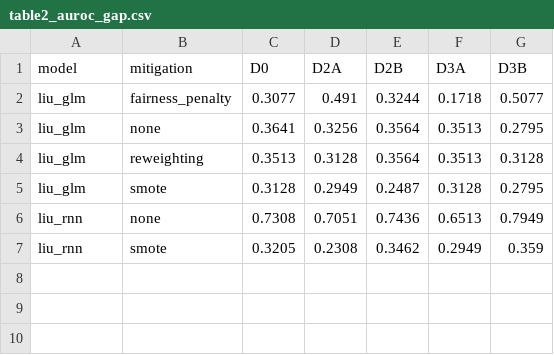
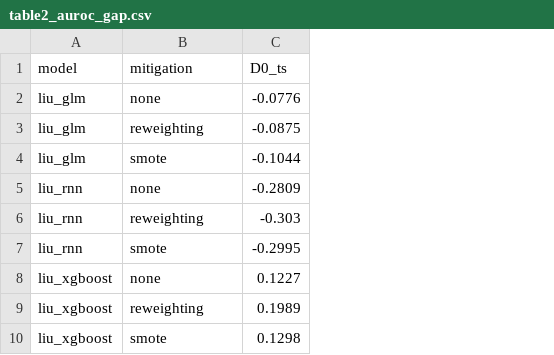
Before and after one commit to vrose99/PUBH8475, a CSV file: Final/vibe_init/outputs/tables/table2_auroc_gap.csv, drawn as a sheet; removed rows and columns are numbered as before the commit, all else as after; the diff names each change by its address in the sheet, - before the commit and + after, or states it on an @@ line.

```diff
--- a/Final/vibe_init/outputs/tables/table2_auroc_gap.csv
+++ b/Final/vibe_init/outputs/tables/table2_auroc_gap.csv
-column C (D0), rows 3-7: 0.3641 | 0.3513 | 0.3128 | 0.7308 | 0.3205
-column D (D2A), rows 3-7: 0.3256 | 0.3128 | 0.2949 | 0.7051 | 0.2308
-column E (D2B), rows 3-7: 0.3564 | 0.3564 | 0.2487 | 0.7436 | 0.3462
-column F (D3A), rows 3-7: 0.3513 | 0.3513 | 0.3128 | 0.6513 | 0.2949
-column G (D3B), rows 3-7: 0.2795 | 0.3128 | 0.2795 | 0.7949 | 0.359
+column C (D0_ts), rows 2-5: -0.0776 | -0.0875 | -0.1044 | -0.2809; row 7: -0.2995
-row 2: liu_glm | fairness_penalty | 0.3077 | 0.491 | 0.3244 | 0.1718 | 0.5077
+row 6: liu_rnn | reweighting | -0.303
+row 8: liu_xgboost | none | 0.1227
+row 9: liu_xgboost | reweighting | 0.1989
+row 10: liu_xgboost | smote | 0.1298
```
Also changed, not shown: Final/vibe_init/outputs/tables/table2_equalized_odds_diff.csv, 36 other files.
